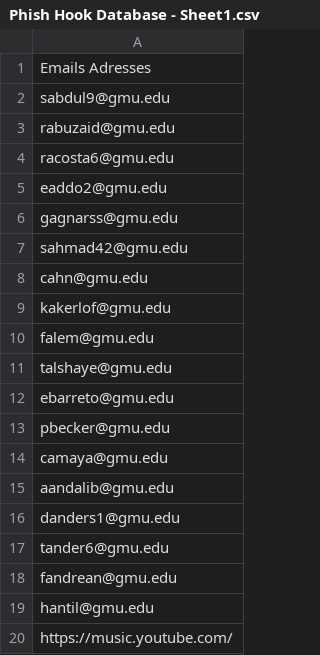
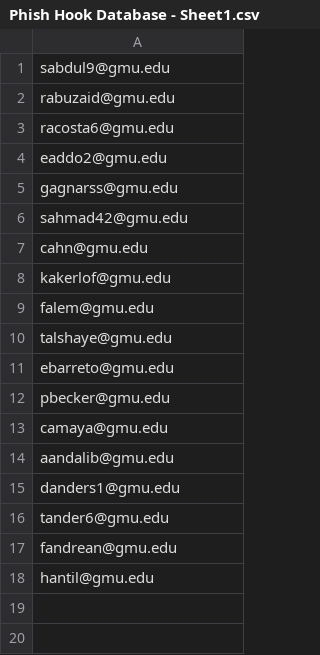
Before and after one commit to M3ganH/SYST-230, a CSV file: Phish Hook Database - Sheet1.csv, drawn as a sheet.

Commit message:
Update Phish Hook Database - Sheet1.csv

```diff
--- a/Phish Hook Database - Sheet1.csv
+++ b/Phish Hook Database - Sheet1.csv
@@ -1,2 +1 @@
-Emails Adresses
 sabdul9@gmu.edu
@@ -19,2 +18 @@ fandrean@gmu.edu
 hantil@gmu.edu
-https://music.youtube.com/
```
